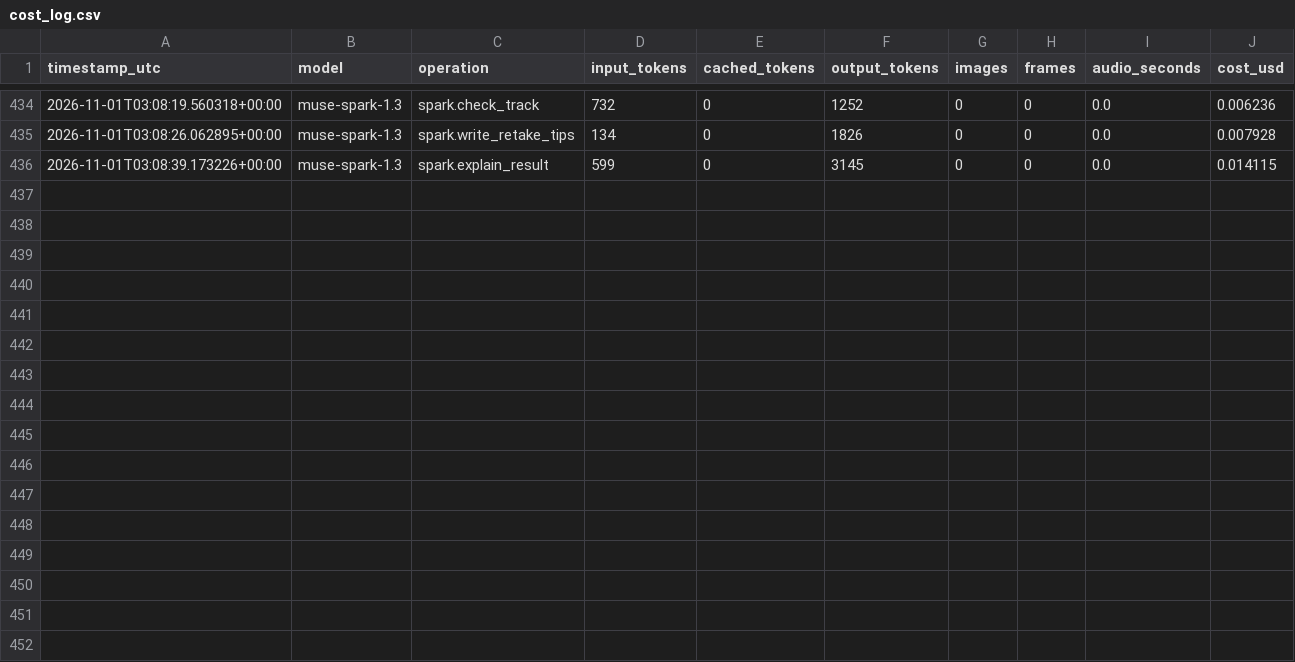
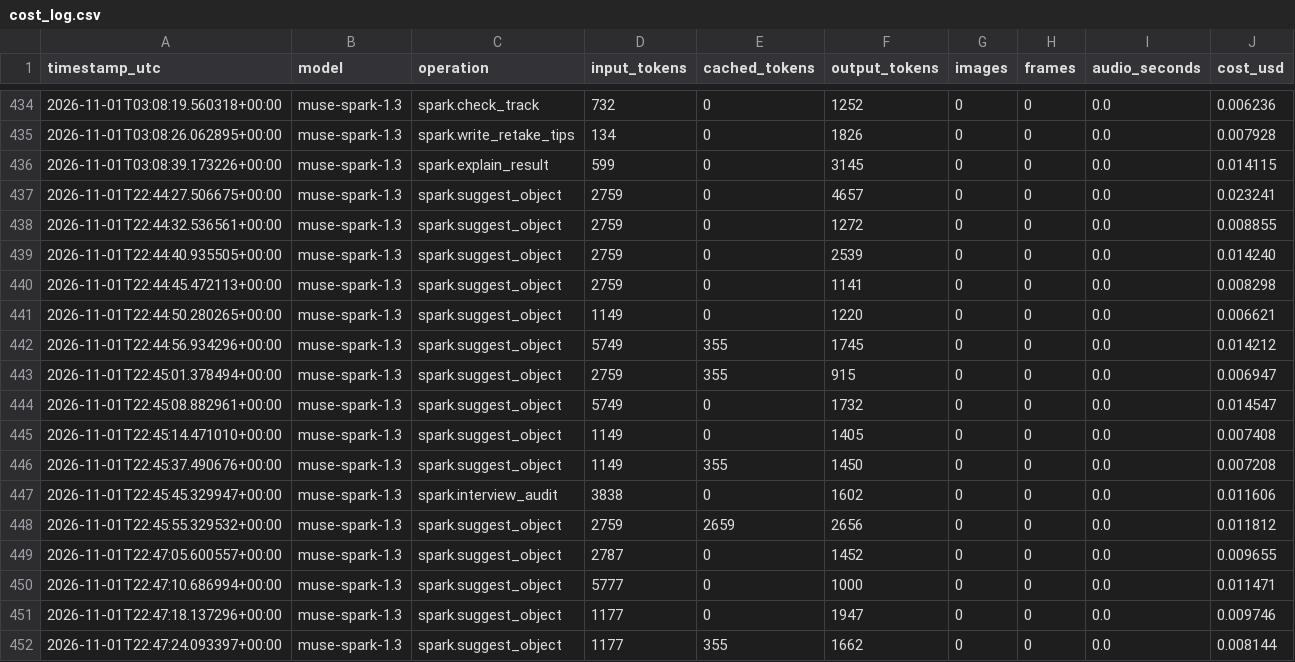
Before and after one commit to johncat88425-del/slope-coach, a CSV file: data/cost_log.csv, drawn as a sheet; only a part is shown, gaps mark what is left out.

Commit message:
T236: general object precheck rule for judgeable

```diff
--- a/data/cost_log.csv
+++ b/data/cost_log.csv
@@ -436 +436,17 @@ timestamp_utc,model,operation,input_tokens,cached_tokens,output_tokens,images,fr
 2026-11-01T03:08:39.173226+00:00,muse-spark-1.3,spark.explain_result,599,0,3145,0,0,0.0,0.014115
+2026-11-01T22:44:27.506675+00:00,muse-spark-1.3,spark.suggest_object,2759,0,4657,0,0,0.0,0.023241
+2026-11-01T22:44:32.536561+00:00,muse-spark-1.3,spark.suggest_object,2759,0,1272,0,0,0.0,0.008855
+2026-11-01T22:44:40.935505+00:00,muse-spark-1.3,spark.suggest_object,2759,0,2539,0,0,0.0,0.014240
+2026-11-01T22:44:45.472113+00:00,muse-spark-1.3,spark.suggest_object,2759,0,1141,0,0,0.0,0.008298
+2026-11-01T22:44:50.280265+00:00,muse-spark-1.3,spark.suggest_object,1149,0,1220,0,0,0.0,0.006621
+2026-11-01T22:44:56.934296+00:00,muse-spark-1.3,spark.suggest_object,5749,355,1745,0,0,0.0,0.014212
+2026-11-01T22:45:01.378494+00:00,muse-spark-1.3,spark.suggest_object,2759,355,915,0,0,0.0,0.006947
+2026-11-01T22:45:08.882961+00:00,muse-spark-1.3,spark.suggest_object,5749,0,1732,0,0,0.0,0.014547
+2026-11-01T22:45:14.471010+00:00,muse-spark-1.3,spark.suggest_object,1149,0,1405,0,0,0.0,0.007408
+2026-11-01T22:45:37.490676+00:00,muse-spark-1.3,spark.suggest_object,1149,355,1450,0,0,0.0,0.007208
+2026-11-01T22:45:45.329947+00:00,muse-spark-1.3,spark.interview_audit,3838,0,1602,0,0,0.0,0.011606
+2026-11-01T22:45:55.329532+00:00,muse-spark-1.3,spark.suggest_object,2759,2659,2656,0,0,0.0,0.011812
+2026-11-01T22:47:05.600557+00:00,muse-spark-1.3,spark.suggest_object,2787,0,1452,0,0,0.0,0.009655
+2026-11-01T22:47:10.686994+00:00,muse-spark-1.3,spark.suggest_object,5777,0,1000,0,0,0.0,0.011471
+2026-11-01T22:47:18.137296+00:00,muse-spark-1.3,spark.suggest_object,1177,0,1947,0,0,0.0,0.009746
+2026-11-01T22:47:24.093397+00:00,muse-spark-1.3,spark.suggest_object,1177,355,1662,0,0,0.0,0.008144
```
Also changed, not shown: 3 other files.
